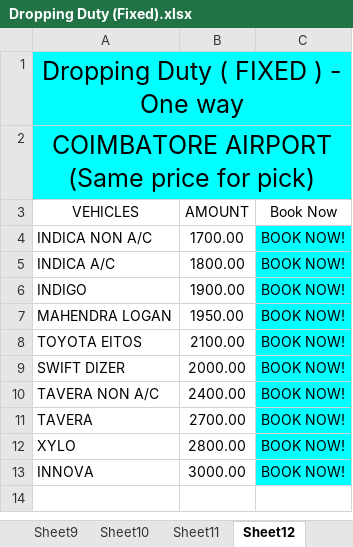
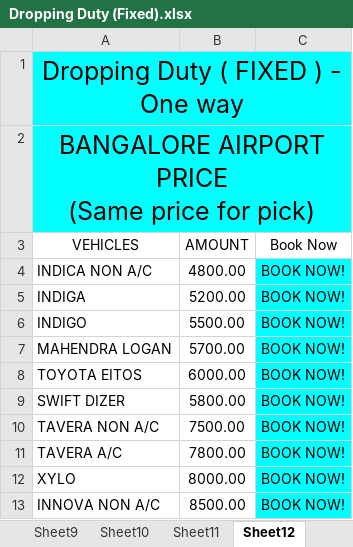
Before and after one commit to candystoregame/ootytaxi, an Excel workbook: assets/dataFiles/Dropping Duty (Fixed).xlsx, sheet Sheet12, drawn as a sheet; values as stored, in another font and other column widths than the file's, no borders; removed rows and columns are numbered as before the commit, all else as after; ↵ is a line break in a cell; the diff names each change by its address in the sheet, - before the commit and + after, or states it on an @@ line.

```diff
--- a/assets/dataFiles/Dropping Duty (Fixed).xlsx (sheet Sheet12)
+++ b/assets/dataFiles/Dropping Duty (Fixed).xlsx (sheet Sheet12)
-A2 (VEHICLES): COIMBATORE AIRPORT ↵ (Same price for pick)
+A2 (VEHICLES): BANGALORE AIRPORT PRICE ↵ (Same price for pick)
-B4 (AMOUNT): 1700.00
+B4 (AMOUNT): 4800.00
-row 5: INDICA A/C | 1800.00 | BOOK NOW!
+row 5: INDIGA | 5200.00 | BOOK NOW!
-B6 (AMOUNT): 1900.00
+B6 (AMOUNT): 5500.00
-B7 (AMOUNT): 1950.00
+B7 (AMOUNT): 5700.00
-B8 (AMOUNT): 2100.00
+B8 (AMOUNT): 6000.00
-B9 (AMOUNT): 2000.00
+B9 (AMOUNT): 5800.00
-B10 (AMOUNT): 2400.00
+B10 (AMOUNT): 7500.00
-row 11: TAVERA | 2700.00 | BOOK NOW!
+row 11: TAVERA A/C | 7800.00 | BOOK NOW!
-B12 (AMOUNT): 2800.00
+B12 (AMOUNT): 8000.00
-row 13: INNOVA | 3000.00 | BOOK NOW!
+row 13: INNOVA NON A/C | 8500.00 | BOOK NOW!
```
Also changed, not shown: sheet Sheet2, sheet Sheet11, sheet Sheet3, sheet Sheet4, sheet Sheet1, 3 other files.
